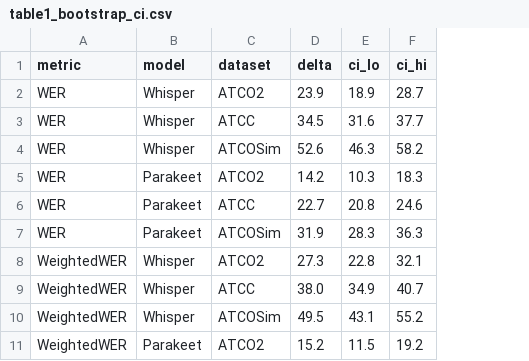
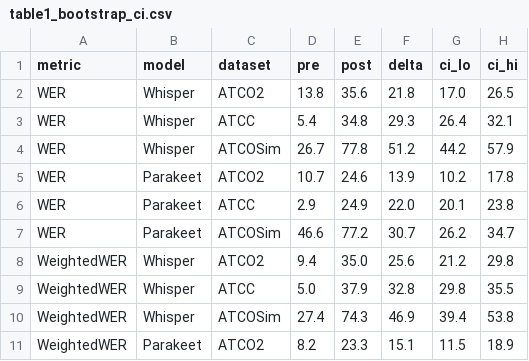
Before and after one commit to ttkairamkonda/cxer-release, a CSV file: prompt_robustness_analysis/table1_bootstrap_ci.csv, drawn as a sheet; only a part is shown; addresses are those after the commit; the diff covers the shown part only; the diff names each change by its address in the sheet, - before the commit and + after, or states it on an @@ line.

Commit message:
Use majority-vote ensemble labels consistently across Table 1, Figures 1-2
All headline results were previously computed on a single judge's labels
(Llama-3.3-70B for Table 1, Qwen for Figure 2) despite CxER being defined
throughout the paper as the 3-judge majority vote. Recompute everything on
the ensemble for consistency with that definition and with the validated
instrument (Table 2).

- table1_bootstrap_ci.py / table1_finetuning_paradox.py: ensemble labels,
  same tau convention. Table 1 stays 24/24 cells excluding zero.
- table1_enrichment_analysis.py (new): coverage-controlled enrichment ratio,
  checks the concentration effect isn't just the safe region growing after
  fine-tuning. Rises in 23/24 cells.
- figure1_wer_scatter.py: ensemble labels; both annotated examples are now
  verified against real records (exact text + ensemble label) via an
  assertion the script runs every time, rather than hardcoded strings that
  can silently go stale.
- figure2_metric_comparison.py: ensemble CxER (recomputed from annotations/
  each run, not cached), single-row layout.
- table2_inter_rater_agreement.py: added precision/recall vs. the human
  consensus label (matching the existing F1 methodology) with bootstrap CIs,
  for the paper's Table 2.
- README.md: updated Table 1/Table 2 numbers and methodology description to
  match.

```diff
--- a/prompt_robustness_analysis/table1_bootstrap_ci.csv
+++ b/prompt_robustness_analysis/table1_bootstrap_ci.csv
+column D (pre), rows 2-11: 13.8 | 5.4 | 26.7 | 10.7 | 2.9 | 46.6 | 9.4 | 5.0 | 27.4 | 8.2
+column E (post), rows 2-11: 35.6 | 34.8 | 77.8 | 24.6 | 24.9 | 77.2 | 35.0 | 37.9 | 74.3 | 23.3
-F2 (delta): 23.9
+F2 (delta): 21.8
-G2 (ci_lo): 18.9
+G2 (ci_lo): 17.0
-H2 (ci_hi): 28.7
+H2 (ci_hi): 26.5
-F3 (delta): 34.5
+F3 (delta): 29.3
-G3 (ci_lo): 31.6
+G3 (ci_lo): 26.4
-H3 (ci_hi): 37.7
+H3 (ci_hi): 32.1
-F4 (delta): 52.6
+F4 (delta): 51.2
-G4 (ci_lo): 46.3
+G4 (ci_lo): 44.2
-H4 (ci_hi): 58.2
+H4 (ci_hi): 57.9
-F5 (delta): 14.2
+F5 (delta): 13.9
-G5 (ci_lo): 10.3
+G5 (ci_lo): 10.2
-H5 (ci_hi): 18.3
+H5 (ci_hi): 17.8
-F6 (delta): 22.7
+F6 (delta): 22.0
-G6 (ci_lo): 20.8
+G6 (ci_lo): 20.1
-H6 (ci_hi): 24.6
+H6 (ci_hi): 23.8
-F7 (delta): 31.9
+F7 (delta): 30.7
-G7 (ci_lo): 28.3
+G7 (ci_lo): 26.2
-H7 (ci_hi): 36.3
+H7 (ci_hi): 34.7
-F8 (delta): 27.3
+F8 (delta): 25.6
-G8 (ci_lo): 22.8
+G8 (ci_lo): 21.2
-H8 (ci_hi): 32.1
+H8 (ci_hi): 29.8
-F9 (delta): 38.0
+F9 (delta): 32.8
-G9 (ci_lo): 34.9
+G9 (ci_lo): 29.8
-H9 (ci_hi): 40.7
+H9 (ci_hi): 35.5
-F10 (delta): 49.5
+F10 (delta): 46.9
-G10 (ci_lo): 43.1
+G10 (ci_lo): 39.4
-H10 (ci_hi): 55.2
+H10 (ci_hi): 53.8
-F11 (delta): 15.2
+F11 (delta): 15.1
-H11 (ci_hi): 19.2
+H11 (ci_hi): 18.9
```
Also changed, not shown: 41 edited cells elsewhere in this file, 6 other files.
